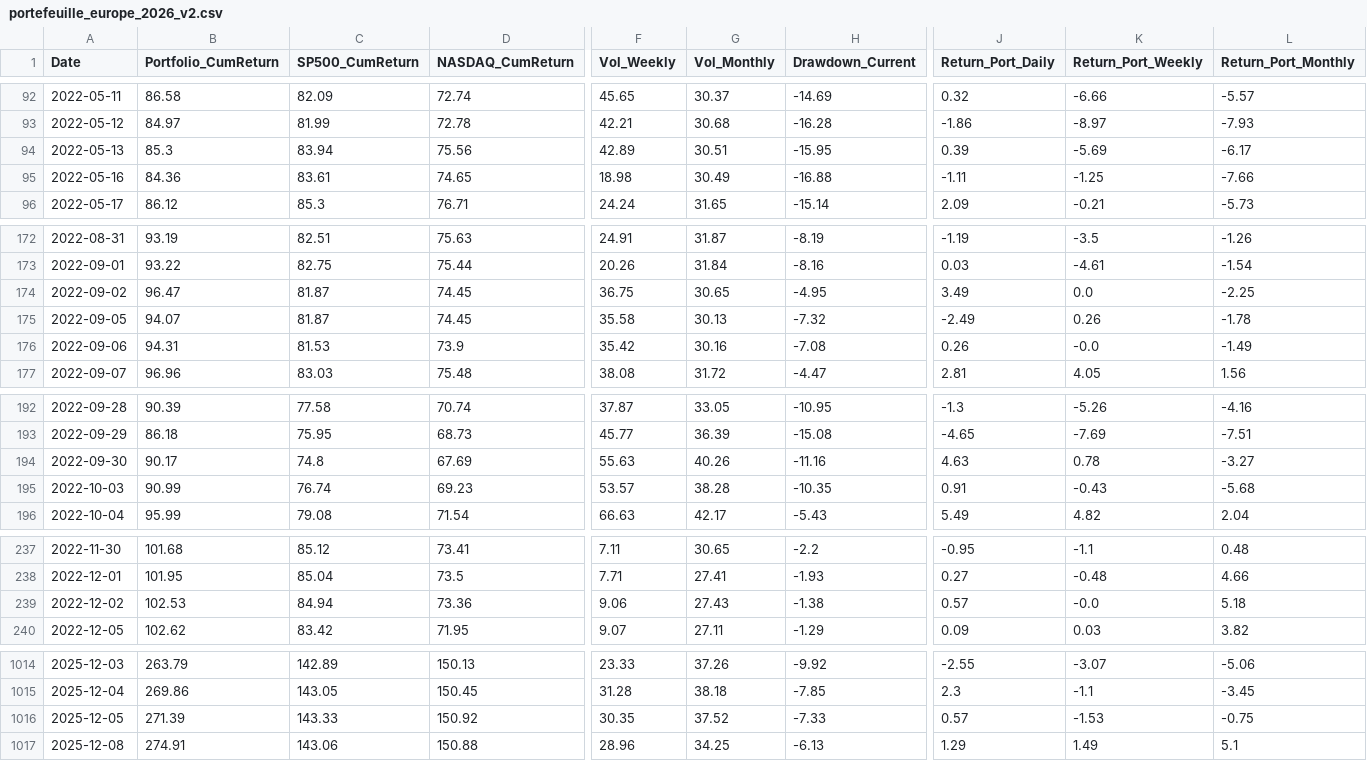
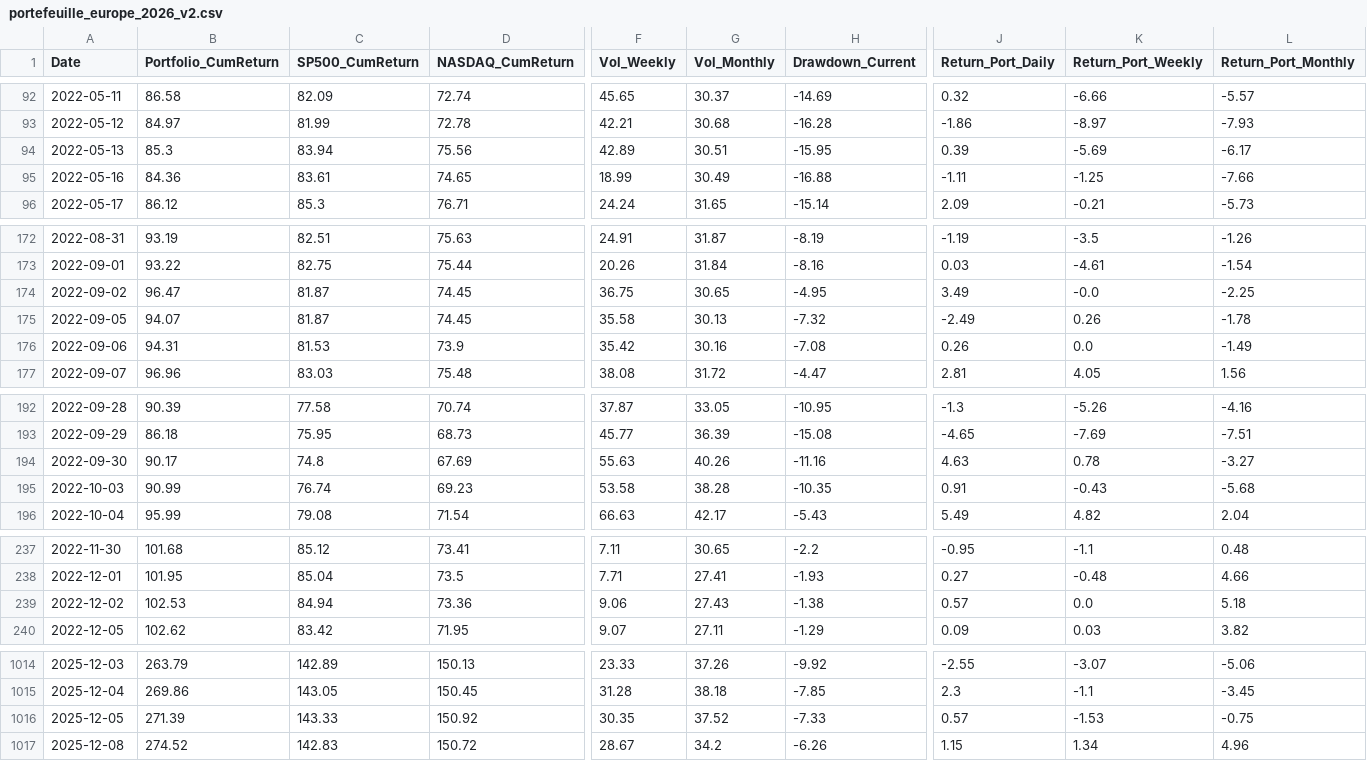
Before and after one commit to BQ-Python/portfolio-data, a CSV file: portefeuille_europe_2026_v2.csv, drawn as a sheet; only a part is shown, gaps mark what is left out; the diff covers the shown part only; the diff names each change by its address in the sheet, - before the commit and + after, or states it on an @@ line.

```diff
--- a/portefeuille_europe_2026_v2.csv
+++ b/portefeuille_europe_2026_v2.csv
-F95 (Vol_Weekly): 18.98
+F95 (Vol_Weekly): 18.99
-K174 (Return_Port_Weekly): 0.0
+K174 (Return_Port_Weekly): -0.0
-K176 (Return_Port_Weekly): -0.0
+K176 (Return_Port_Weekly): 0.0
-F195 (Vol_Weekly): 53.57
+F195 (Vol_Weekly): 53.58
-K239 (Return_Port_Weekly): -0.0
+K239 (Return_Port_Weekly): 0.0
-B1017 (Portfolio_CumReturn): 274.91
+B1017 (Portfolio_CumReturn): 274.52
-C1017 (SP500_CumReturn): 143.06
+C1017 (SP500_CumReturn): 142.83
-D1017 (NASDAQ_CumReturn): 150.88
+D1017 (NASDAQ_CumReturn): 150.72
-F1017 (Vol_Weekly): 28.96
+F1017 (Vol_Weekly): 28.67
-G1017 (Vol_Monthly): 34.25
+G1017 (Vol_Monthly): 34.2
-H1017 (Drawdown_Current): -6.13
+H1017 (Drawdown_Current): -6.26
-J1017 (Return_Port_Daily): 1.29
+J1017 (Return_Port_Daily): 1.15
-K1017 (Return_Port_Weekly): 1.49
+K1017 (Return_Port_Weekly): 1.34
-L1017 (Return_Port_Monthly): 5.1
+L1017 (Return_Port_Monthly): 4.96
```
Also changed, not shown: 7 edited cells elsewhere in this file, portefeuille_conviction_europe_v2.csv, portefeuille_conviction_monde_v2.csv, 2 other files.
